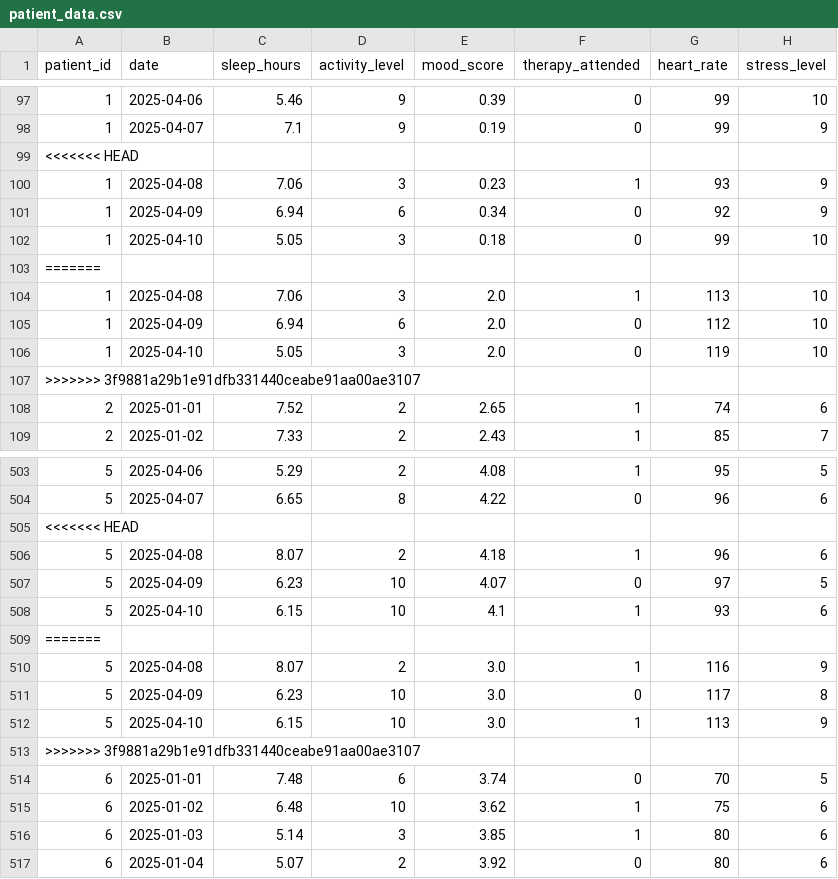
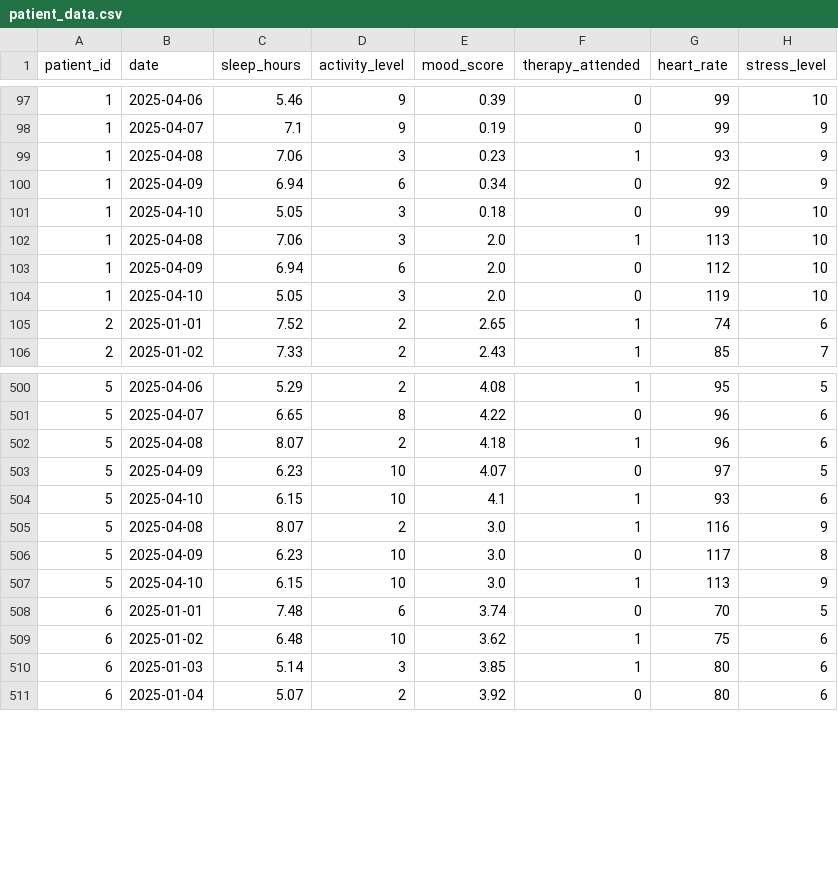
Before and after one commit to mishra-bhavya/techtonik-hackathon, a CSV file: data/patient_data.csv, drawn as a sheet; only a part is shown, gaps mark what is left out; the diff covers the shown part only; the diff names each change by its address in the sheet, - before the commit and + after, or states it on an @@ line.

Commit message:
Remove Git merge conflict markers from CSV

```diff
--- a/data/patient_data.csv
+++ b/data/patient_data.csv
-row 99: <<<<<<< HEAD
-row 103: =======
-row 107: >>>>>>> 3f9881a29b1e91dfb331440ceabe91aa00ae3107
-row 505: <<<<<<< HEAD
-row 509: =======
-row 513: >>>>>>> 3f9881a29b1e91dfb331440ceabe91aa00ae3107
```
Also changed, not shown: 84 removed rows elsewhere in this file.
